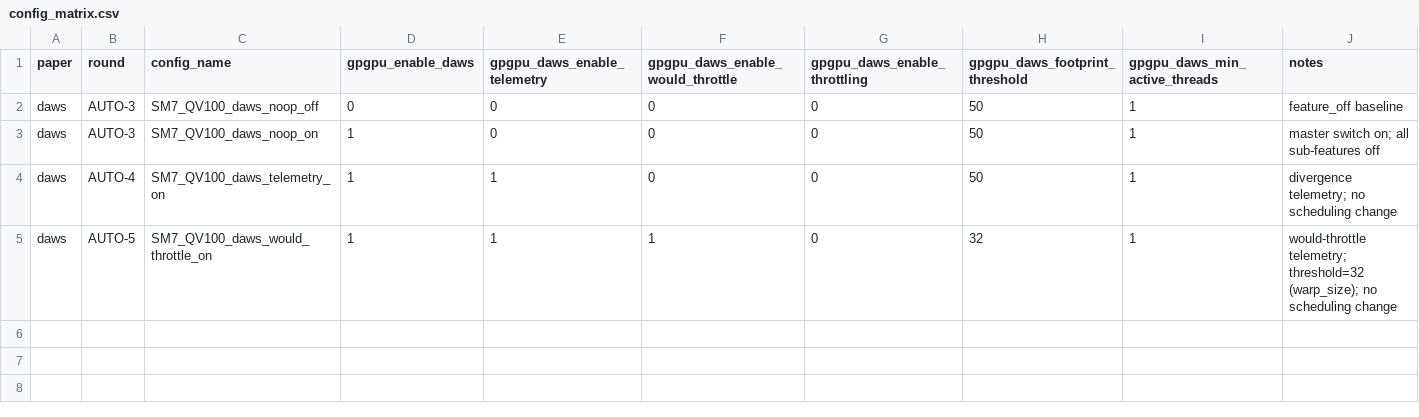
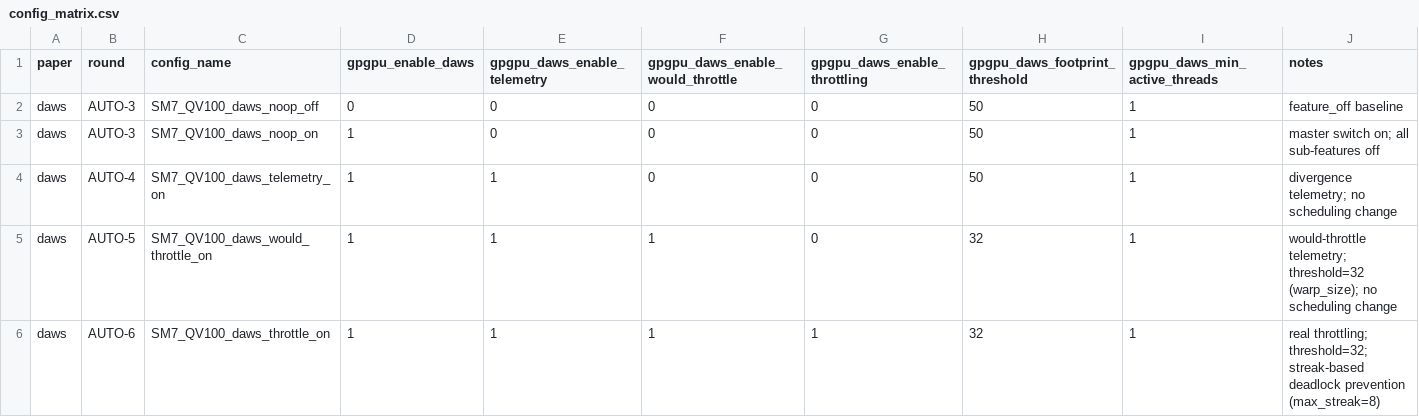
Before and after one commit to swayhrl/gpgpu-sim, a CSV file: experiments/paper-daws/config_matrix.csv, drawn as a sheet; the diff names each change by its address in the sheet, - before the commit and + after, or states it on an @@ line.

Commit message:
daws: validate minimal throttling on focused workloads

```diff
--- a/experiments/paper-daws/config_matrix.csv
+++ b/experiments/paper-daws/config_matrix.csv
+row 6: daws | AUTO-6 | SM7_QV100_daws_throttle_on | 1 | 1 | 1 | 1 | 32 | 1 | real throttling; threshold=32; streak-based deadlock prevention (max_streak=8)
```
Also changed, not shown: 6 other files.
